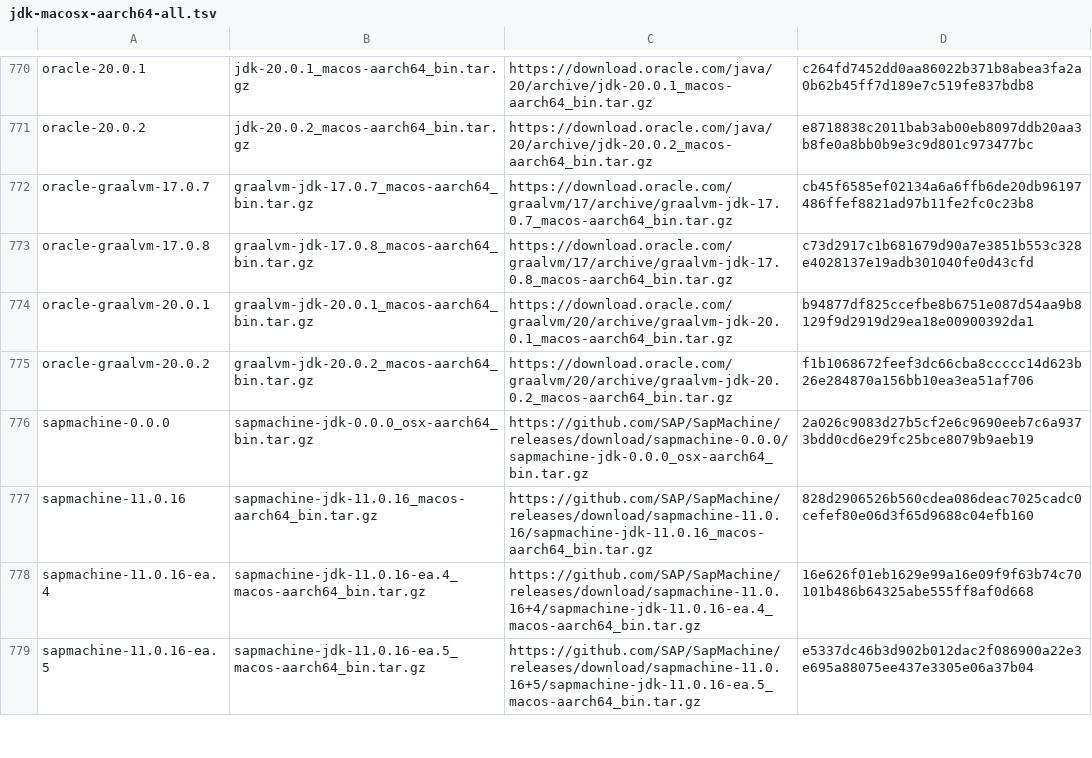
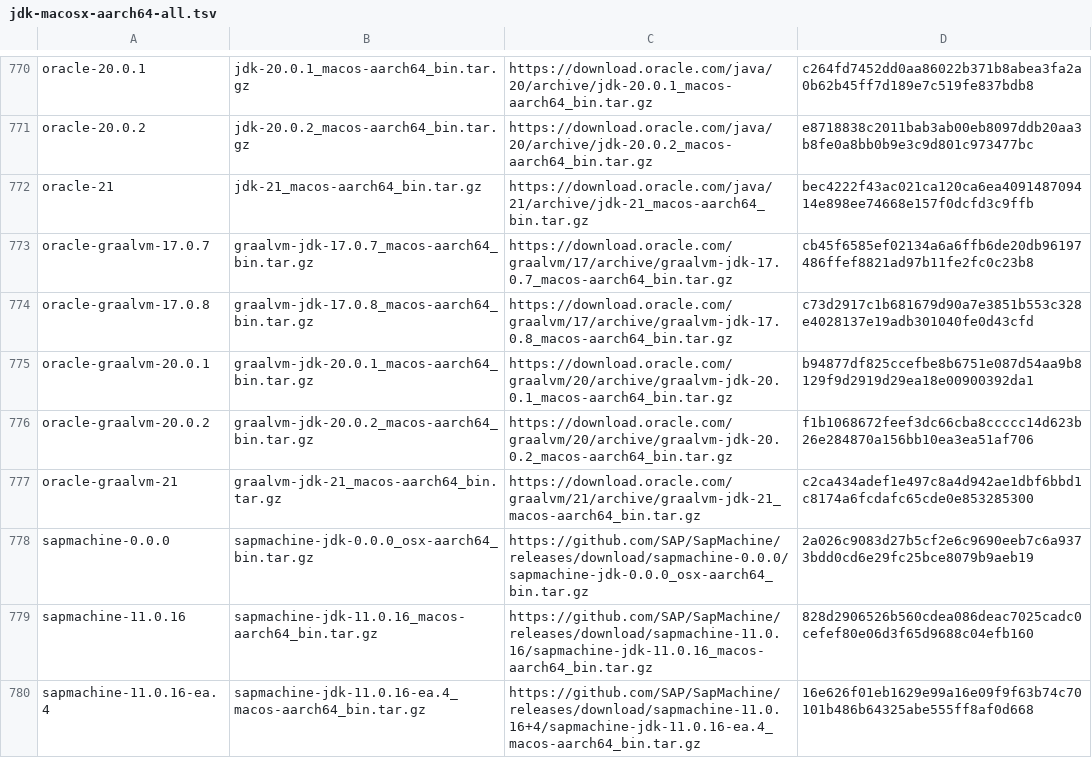
Before and after one commit to mise-plugins/rtx-java, a TSV file: data/jdk-macosx-aarch64-all.tsv, drawn as a sheet; only a part is shown, gaps mark what is left out; the shorter side is filled out with more unchanged rows.

```diff
--- a/data/jdk-macosx-aarch64-all.tsv
+++ b/data/jdk-macosx-aarch64-all.tsv
@@ -771,2 +771,3 @@ oracle-20.0.1	jdk-20.0.1_macos-aarch64_bin.tar.gz	https://download.oracle.com/ja
 oracle-20.0.2	jdk-20.0.2_macos-aarch64_bin.tar.gz	https://download.oracle.com/java/20/archive/jdk-20.0.2_macos-aarch64_bin.tar.gz	e8718838c2011bab3ab00eb8097ddb20aa3b8fe0a8bb0b9e3c9d801c973477bc
+oracle-21	jdk-21_macos-aarch64_bin.tar.gz	https://download.oracle.com/java/21/archive/jdk-21_macos-aarch64_bin.tar.gz	bec4222f43ac021ca120ca6ea409148709414e898ee74668e157f0dcfd3c9ffb
 oracle-graalvm-17.0.7	graalvm-jdk-17.0.7_macos-aarch64_bin.tar.gz	https://download.oracle.com/graalvm/17/archive/graalvm-jdk-17.0.7_macos-aarch64_bin.tar.gz	cb45f6585ef02134a6a6ffb6de20db96197486ffef8821ad97b11fe2fc0c23b8
@@ -775,2 +776,3 @@ oracle-graalvm-20.0.1	graalvm-jdk-20.0.1_macos-aarch64_bin.tar.gz	https://downlo
 oracle-graalvm-20.0.2	graalvm-jdk-20.0.2_macos-aarch64_bin.tar.gz	https://download.oracle.com/graalvm/20/archive/graalvm-jdk-20.0.2_macos-aarch64_bin.tar.gz	f1b1068672feef3dc66cba8ccccc14d623b26e284870a156bb10ea3ea51af706
+oracle-graalvm-21	graalvm-jdk-21_macos-aarch64_bin.tar.gz	https://download.oracle.com/graalvm/21/archive/graalvm-jdk-21_macos-aarch64_bin.tar.gz	c2ca434adef1e497c8a4d942ae1dbf6bbd1c8174a6fcdafc65cde0e853285300
 sapmachine-0.0.0	sapmachine-jdk-0.0.0_osx-aarch64_bin.tar.gz	https://github.com/SAP/SapMachine/releases/download/sapmachine-0.0.0/sapmachine-jdk-0.0.0_osx-aarch64_bin.tar.gz	2a026c9083d27b5cf2e6c9690eeb7c6a9373bdd0cd6e29fc25bce8079b9aeb19
```
Also changed, not shown: data/jdk-linux-aarch64-all.tsv, data/jdk-linux-aarch64-ga.tsv, 13 other files.
